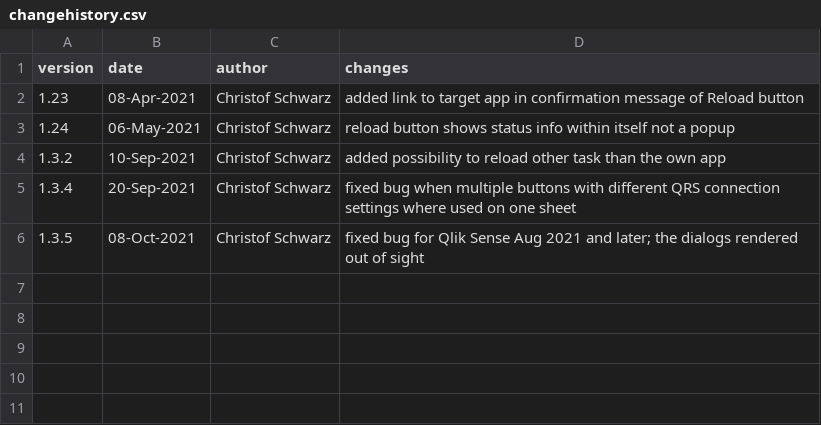
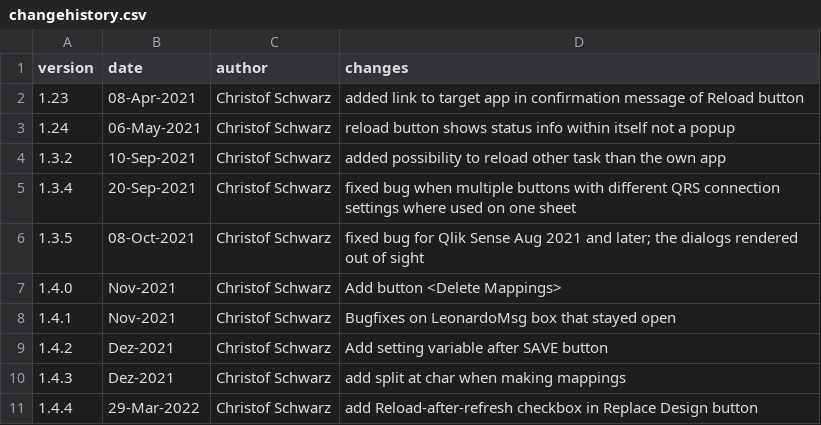
Before and after one commit to ChristofSchwarz/ext_DevelopersFriend, a CSV file: changehistory.csv, drawn as a sheet.

Commit message:
Update changehistory.csv

```diff
--- a/changehistory.csv
+++ b/changehistory.csv
@@ -6 +6,6 @@ version,date,author,changes
 1.3.5,08-Oct-2021,Christof Schwarz,fixed bug for Qlik Sense Aug 2021 and later; the dialogs rendered out of sight
+1.4.0,Nov-2021,Christof Schwarz,Add button <Delete Mappings>
+1.4.1,Nov-2021,Christof Schwarz,Bugfixes on LeonardoMsg box that stayed open
+1.4.2,Dez-2021,Christof Schwarz,Add setting variable after SAVE button
+1.4.3,Dez-2021,Christof Schwarz,add split at char when making mappings
+1.4.4,29-Mar-2022,Christof Schwarz,add Reload-after-refresh checkbox in Replace Design button
```
